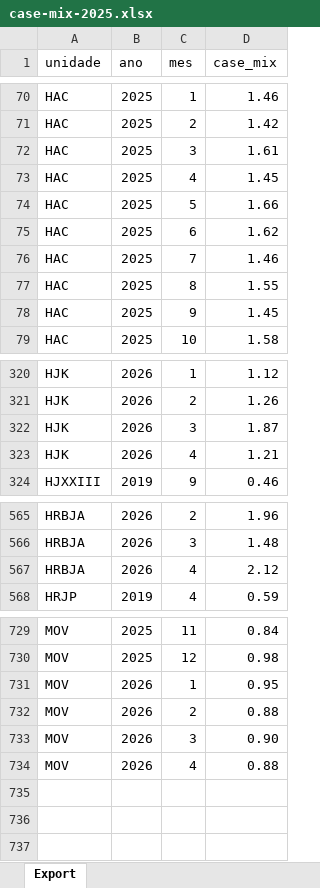
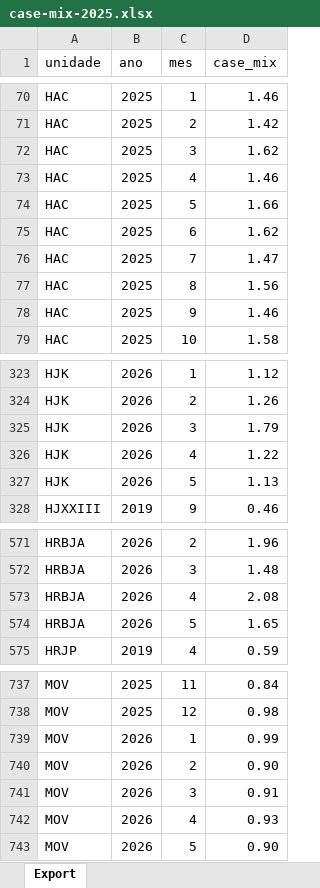
Before and after one commit to transparencia-mg/fhemig_case-mix, an Excel workbook: upload/case-mix-2025.xlsx, sheet Export, drawn as a sheet; only a part is shown, gaps mark what is left out; values as stored, in another font and other column widths than the file's, no borders; addresses are those after the commit; the diff covers the shown part only; the diff names each change by its address in the sheet, - before the commit and + after, or states it on an @@ line.

```diff
--- a/upload/case-mix-2025.xlsx (sheet Export)
+++ b/upload/case-mix-2025.xlsx (sheet Export)
-D72 (case_mix): 1.61
+D72 (case_mix): 1.62
-D73 (case_mix): 1.45
+D73 (case_mix): 1.46
-D76 (case_mix): 1.46
+D76 (case_mix): 1.47
-D77 (case_mix): 1.55
+D77 (case_mix): 1.56
-D78 (case_mix): 1.45
+D78 (case_mix): 1.46
-D325 (case_mix): 1.87
+D325 (case_mix): 1.79
-D326 (case_mix): 1.21
+D326 (case_mix): 1.22
+row 327: HJK | 2026 | 5 | 1.13
-D573 (case_mix): 2.12
+D573 (case_mix): 2.08
+row 574: HRBJA | 2026 | 5 | 1.65
-D739 (case_mix): 0.95
+D739 (case_mix): 0.99
-D740 (case_mix): 0.88
+D740 (case_mix): 0.90
-D741 (case_mix): 0.90
+D741 (case_mix): 0.91
-D742 (case_mix): 0.88
+D742 (case_mix): 0.93
+row 743: MOV | 2026 | 5 | 0.90
```
Also changed, not shown: 6 added rows and 23 edited cells elsewhere in this sheet.
